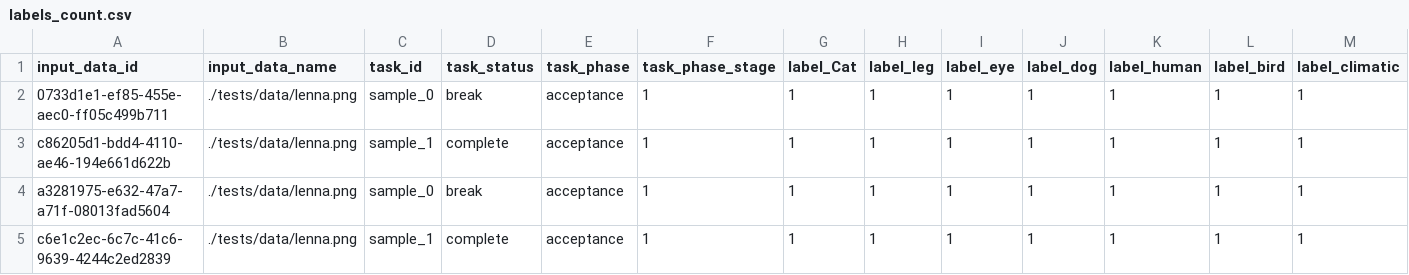
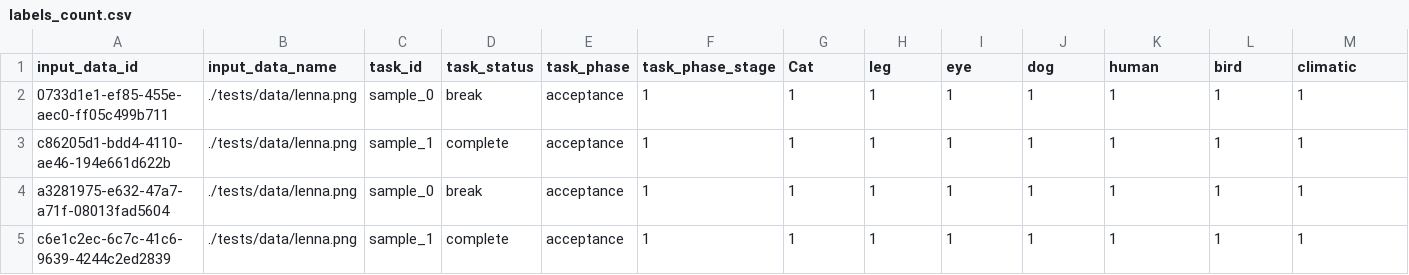
Before and after one commit to kurusugawa-computer/annofab-cli, a CSV file: docs/command_reference/statistics/list_annotation_count/out_by_input_data/labels_count.csv, drawn as a sheet.

```diff
--- a/docs/command_reference/statistics/list_annotation_count/out_by_input_data/labels_count.csv
+++ b/docs/command_reference/statistics/list_annotation_count/out_by_input_data/labels_count.csv
@@ -1,2 +1,2 @@
-input_data_id,input_data_name,task_id,task_status,task_phase,task_phase_stage,label_Cat,label_leg,label_eye,label_dog,label_human,label_bird,label_climatic
+input_data_id,input_data_name,task_id,task_status,task_phase,task_phase_stage,Cat,leg,eye,dog,human,bird,climatic
 0733d1e1-ef85-455e-aec0-ff05c499b711,./tests/data/lenna.png,sample_0,break,acceptance,1,1,1,1,1,1,1,1
```
Also changed, not shown: 6 other files.
